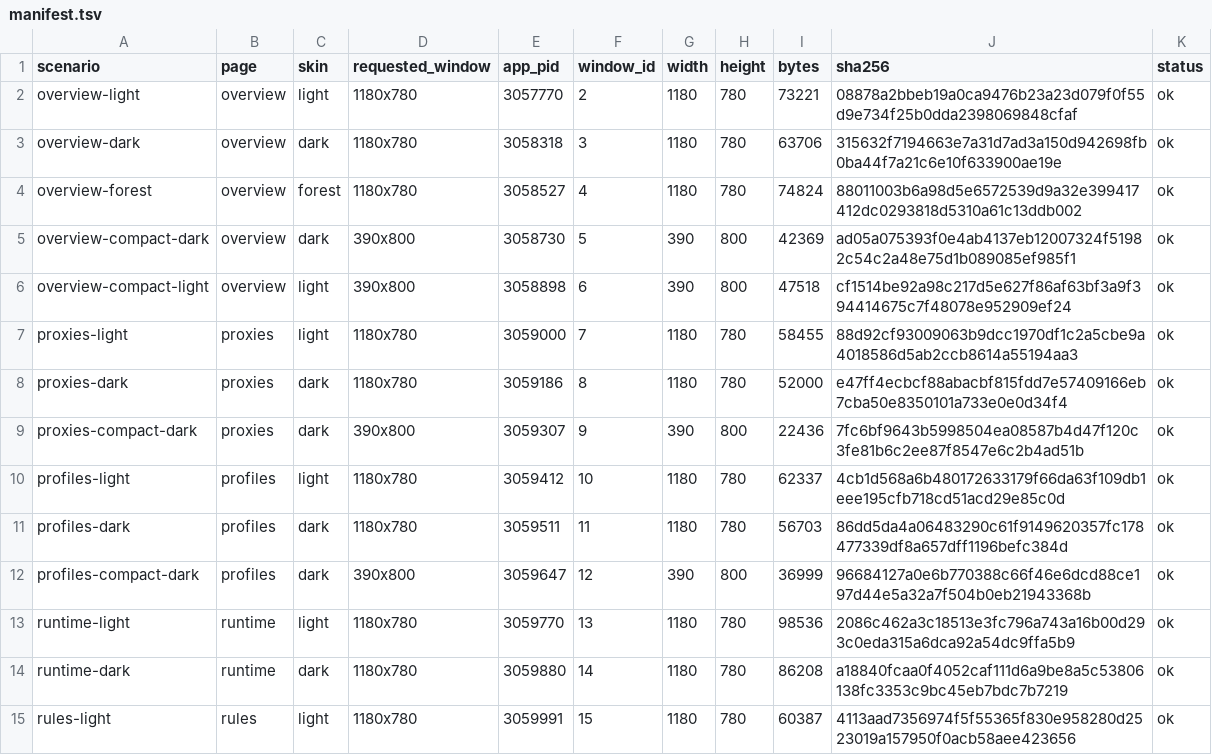
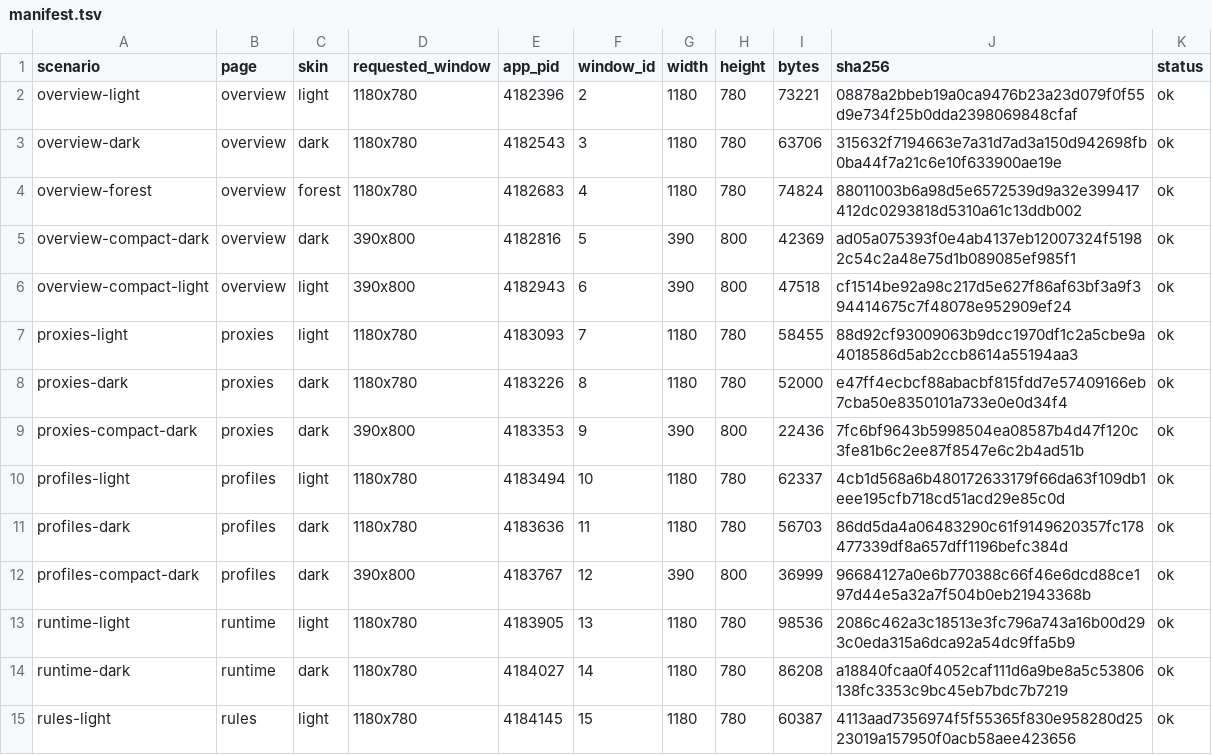
Before and after one commit to zhugenanbei181/music-frog, a TSV file: crates/infiltrator-slint/docs/screenshots/manifest.tsv, drawn as a sheet; only a part is shown; the diff covers the shown part only.

```diff
--- a/crates/infiltrator-slint/docs/screenshots/manifest.tsv
+++ b/crates/infiltrator-slint/docs/screenshots/manifest.tsv
@@ -1,15 +1,15 @@
 scenario	page	skin	requested_window	app_pid	window_id	width	height	bytes	sha256	status
-overview-light	overview	light	1180x780	3057770	2	1180	780	73221	08878a2bbeb19a0ca9476b23a23d079f0f55d9e734f25b0dda2398069848cfaf	ok
-overview-dark	overview	dark	1180x780	3058318	3	1180	780	63706	315632f7194663e7a31d7ad3a150d942698fb0ba44f7a21c6e10f633900ae19e	ok
-overview-forest	overview	forest	1180x780	3058527	4	1180	780	74824	88011003b6a98d5e6572539d9a32e399417412dc0293818d5310a61c13ddb002	ok
-overview-compact-dark	overview	dark	390x800	3058730	5	390	800	42369	ad05a075393f0e4ab4137eb12007324f51982c54c2a48e75d1b089085ef985f1	ok
-overview-compact-light	overview	light	390x800	3058898	6	390	800	47518	cf1514be92a98c217d5e627f86af63bf3a9f394414675c7f48078e952909ef24	ok
-proxies-light	proxies	light	1180x780	3059000	7	1180	780	58455	88d92cf93009063b9dcc1970df1c2a5cbe9a4018586d5ab2ccb8614a55194aa3	ok
-proxies-dark	proxies	dark	1180x780	3059186	8	1180	780	52000	e47ff4ecbcf88abacbf815fdd7e57409166eb7cba50e8350101a733e0e0d34f4	ok
-proxies-compact-dark	proxies	dark	390x800	3059307	9	390	800	22436	7fc6bf9643b5998504ea08587b4d47f120c3fe81b6c2ee87f8547e6c2b4ad51b	ok
-profiles-light	profiles	light	1180x780	3059412	10	1180	780	62337	4cb1d568a6b480172633179f66da63f109db1eee195cfb718cd51acd29e85c0d	ok
-profiles-dark	profiles	dark	1180x780	3059511	11	1180	780	56703	86dd5da4a06483290c61f9149620357fc178477339df8a657dff1196befc384d	ok
-profiles-compact-dark	profiles	dark	390x800	3059647	12	390	800	36999	96684127a0e6b770388c66f46e6dcd88ce197d44e5a32a7f504b0eb21943368b	ok
-runtime-light	runtime	light	1180x780	3059770	13	1180	780	98536	2086c462a3c18513e3fc796a743a16b00d293c0eda315a6dca92a54dc9ffa5b9	ok
-runtime-dark	runtime	dark	1180x780	3059880	14	1180	780	86208	a18840fcaa0f4052caf111d6a9be8a5c53806138fc3353c9bc45eb7bdc7b7219	ok
-rules-light	rules	light	1180x780	3059991	15	1180	780	60387	4113aad7356974f5f55365f830e958280d2523019a157950f0acb58aee423656	ok
+overview-light	overview	light	1180x780	4182396	2	1180	780	73221	08878a2bbeb19a0ca9476b23a23d079f0f55d9e734f25b0dda2398069848cfaf	ok
+overview-dark	overview	dark	1180x780	4182543	3	1180	780	63706	315632f7194663e7a31d7ad3a150d942698fb0ba44f7a21c6e10f633900ae19e	ok
+overview-forest	overview	forest	1180x780	4182683	4	1180	780	74824	88011003b6a98d5e6572539d9a32e399417412dc0293818d5310a61c13ddb002	ok
+overview-compact-dark	overview	dark	390x800	4182816	5	390	800	42369	ad05a075393f0e4ab4137eb12007324f51982c54c2a48e75d1b089085ef985f1	ok
+overview-compact-light	overview	light	390x800	4182943	6	390	800	47518	cf1514be92a98c217d5e627f86af63bf3a9f394414675c7f48078e952909ef24	ok
+proxies-light	proxies	light	1180x780	4183093	7	1180	780	58455	88d92cf93009063b9dcc1970df1c2a5cbe9a4018586d5ab2ccb8614a55194aa3	ok
+proxies-dark	proxies	dark	1180x780	4183226	8	1180	780	52000	e47ff4ecbcf88abacbf815fdd7e57409166eb7cba50e8350101a733e0e0d34f4	ok
+proxies-compact-dark	proxies	dark	390x800	4183353	9	390	800	22436	7fc6bf9643b5998504ea08587b4d47f120c3fe81b6c2ee87f8547e6c2b4ad51b	ok
+profiles-light	profiles	light	1180x780	4183494	10	1180	780	62337	4cb1d568a6b480172633179f66da63f109db1eee195cfb718cd51acd29e85c0d	ok
+profiles-dark	profiles	dark	1180x780	4183636	11	1180	780	56703	86dd5da4a06483290c61f9149620357fc178477339df8a657dff1196befc384d	ok
+profiles-compact-dark	profiles	dark	390x800	4183767	12	390	800	36999	96684127a0e6b770388c66f46e6dcd88ce197d44e5a32a7f504b0eb21943368b	ok
+runtime-light	runtime	light	1180x780	4183905	13	1180	780	98536	2086c462a3c18513e3fc796a743a16b00d293c0eda315a6dca92a54dc9ffa5b9	ok
+runtime-dark	runtime	dark	1180x780	4184027	14	1180	780	86208	a18840fcaa0f4052caf111d6a9be8a5c53806138fc3353c9bc45eb7bdc7b7219	ok
+rules-light	rules	light	1180x780	4184145	15	1180	780	60387	4113aad7356974f5f55365f830e958280d2523019a157950f0acb58aee423656	ok
```
Also changed, not shown: 70 edited cells elsewhere in this file, crates/infiltrator-iced/docs/screenshots/manifest.tsv, 14 other files.
